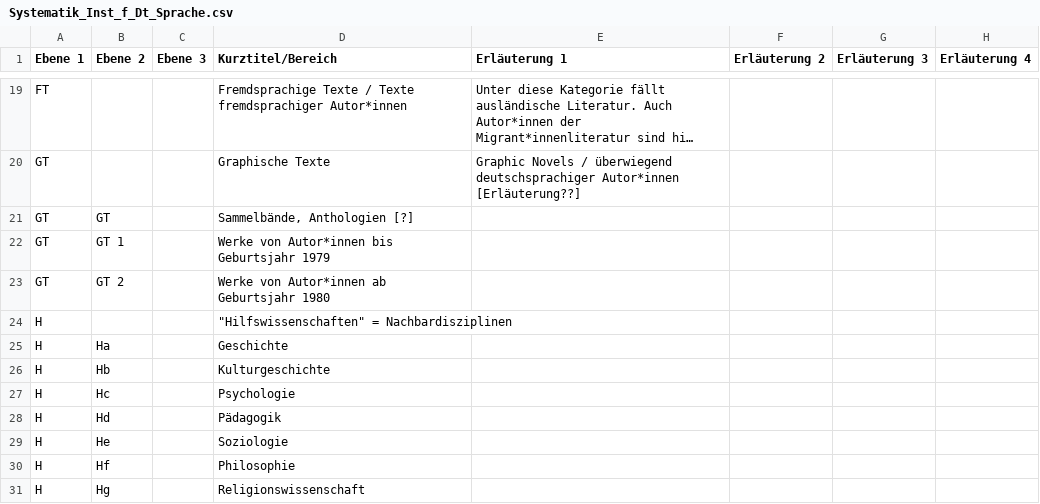
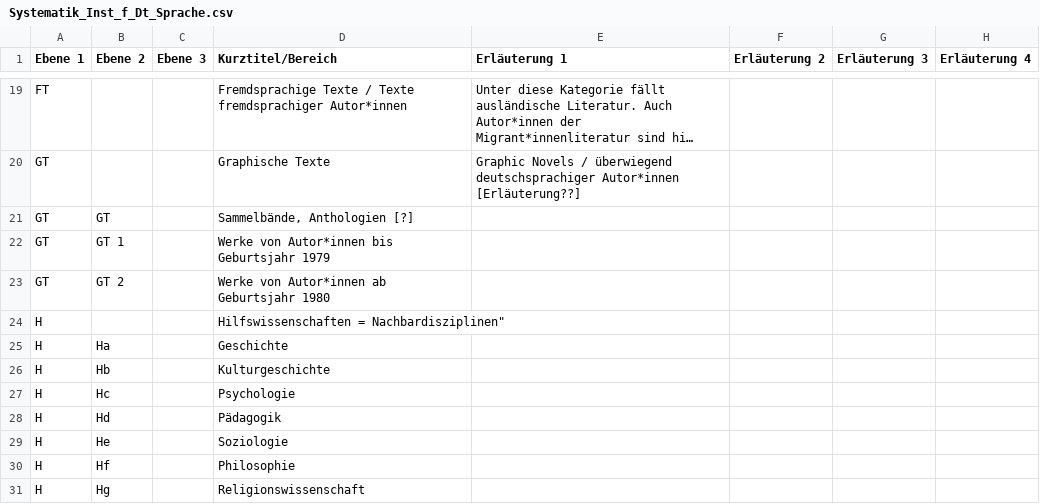
Before and after one commit to amarmalis/skohub-pages, a CSV file: Systematik_Inst_f_Dt_Sprache.csv, drawn as a sheet; only a part is shown, gaps mark what is left out; long unchanged cells end in …; the diff names each change by its address in the sheet, - before the commit and + after, or states it on an @@ line.

Commit message:
Update Systematik_Inst_f_Dt_Sprache.csv

```diff
--- a/Systematik_Inst_f_Dt_Sprache.csv
+++ b/Systematik_Inst_f_Dt_Sprache.csv
-D24 (Kurztitel/Bereich): "Hilfswissenschaften" = Nachbardisziplinen
+D24 (Kurztitel/Bereich): Hilfswissenschaften = Nachbardisziplinen"
```
